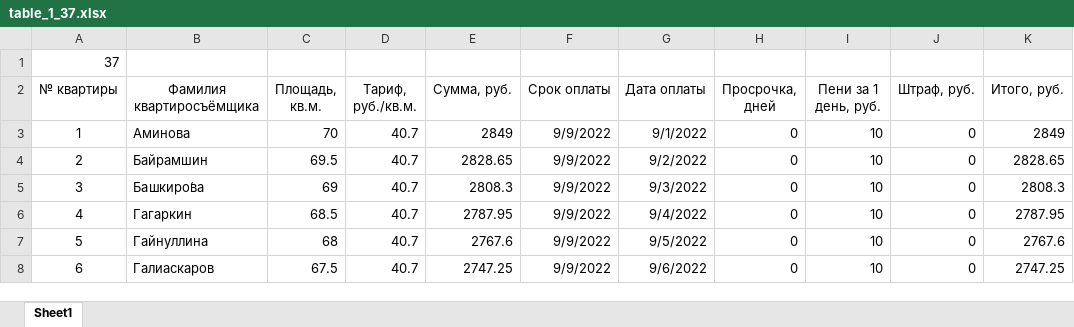
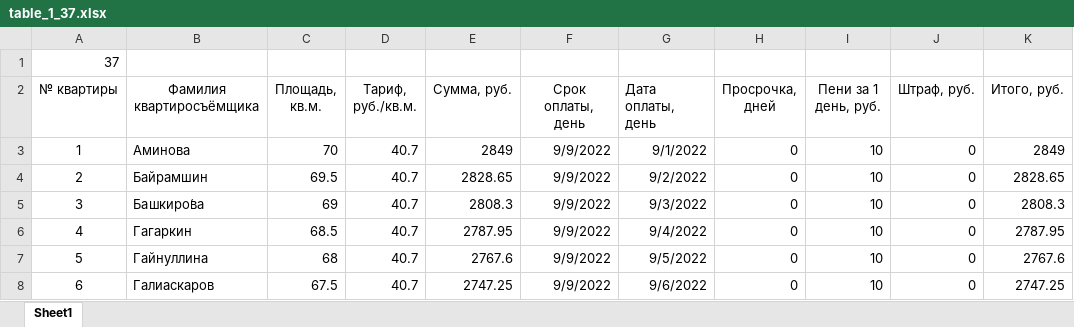
Before and after one commit to Ilya-Petrovich/IT_LR, an Excel workbook: LR3/table_1_37.xlsx, sheet Sheet1, drawn as a sheet; only a part is shown; values as stored, in another font and other column widths than the file's, no borders; conditional formats not drawn; the diff names each change by its address in the sheet, - before the commit and + after, or states it on an @@ line.

```diff
--- a/LR3/table_1_37.xlsx (sheet Sheet1)
+++ b/LR3/table_1_37.xlsx (sheet Sheet1)
-F2: Срок оплаты
+F2: Срок оплаты, день
-G2: Дата оплаты
+G2: Дата оплаты, день
```
